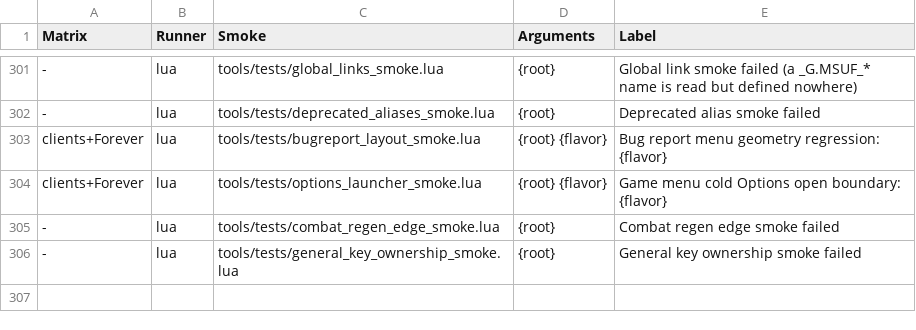
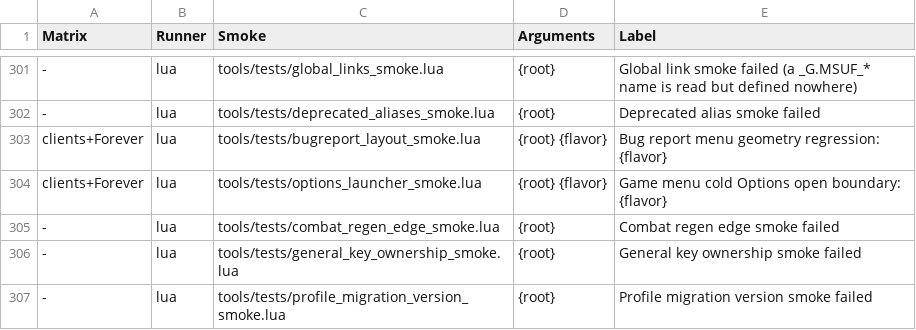
Before and after one commit to Mapkov2/MidnightSimpleUnitFrames, a TSV file: tools/classic-gate-smokes.tsv, drawn as a sheet; only a part is shown, gaps mark what is left out.

Commit message:
fix(profiles): carry the dispel migration version with imported profiles
Imports dropped _msufDispelPriorityMigration from every payload, so the
next EnsureDB re-ran the whole dispel priority migration on the imported
data. Its one-time lift of the Beta 38 TOP dispel symbol default then
turned each deliberate TOP into ALL whenever a current profile was
imported, and a forced external import lifted it every time.

The stamp is now the profile's portable data-format version. An import
migrates the payload from its own version at once (every idempotent
normalization still runs, so a copied stamp skips nothing but the lift)
and keeps the current stamp. The lift itself only applies to data older
than the version that introduced it, which also keeps TOP on profiles
written by a newer build.

New profile_migration_version_smoke (full and Unit Frames imports, old and
missing stamps, forged stamps, stored profiles) on the shared
profile_state_harness, which general_key_ownership_smoke now uses too.
The two trust smokes pin the new import contract.

```diff
--- a/tools/classic-gate-smokes.tsv
+++ b/tools/classic-gate-smokes.tsv
@@ -306 +306,2 @@ clients+Forever	lua	tools/tests/options_launcher_smoke.lua	{root} {flavor}	Game
 -	lua	tools/tests/general_key_ownership_smoke.lua	{root}	General key ownership smoke failed
+-	lua	tools/tests/profile_migration_version_smoke.lua	{root}	Profile migration version smoke failed
```
Also changed, not shown: 7 other files.
